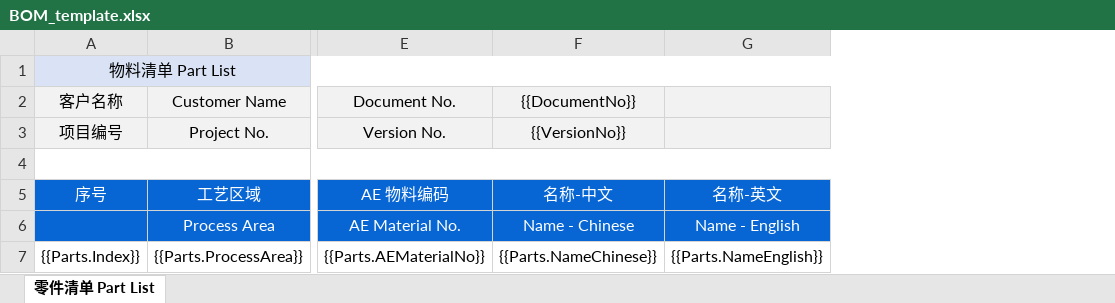
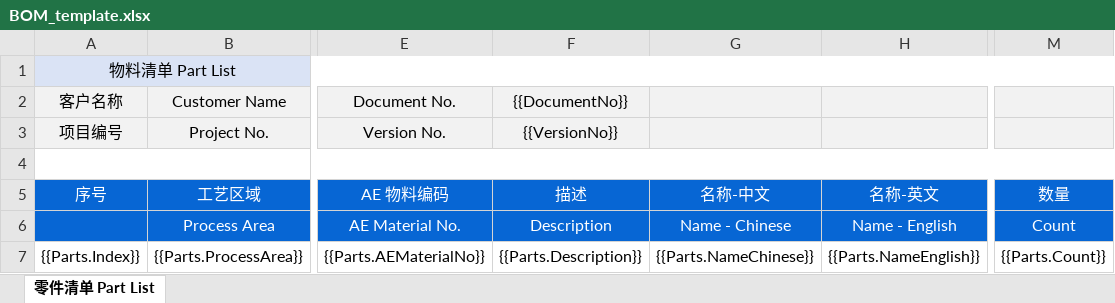
Before and after one commit to Snailya/AE.PID, an Excel workbook: PID.VisioAddIn/Resources/BOM_template.xlsx, sheet 零件清单 Part List, drawn as a sheet; only a part is shown, gaps mark what is left out; values as stored, in another font and other column widths than the file's, no borders; charts and pictures not drawn; addresses are those after the commit; the diff names each change by its address in the sheet, - before the commit and + after, or states it on an @@ line.

```diff
--- a/PID.VisioAddIn/Resources/BOM_template.xlsx (sheet 零件清单 Part List)
+++ b/PID.VisioAddIn/Resources/BOM_template.xlsx (sheet 零件清单 Part List)
+column F (描述), rows 2-3: {{DocumentNo}} | {{VersionNo}}; rows 6-7: Description | {{Parts.Description}}
+column M (数量), rows 6-7: Count | {{Parts.Count}}
-G2 (名称-中文): {{DocumentNo}}
+G2 (名称-中文): (empty)
-G3 (名称-中文): {{VersionNo}}
+G3 (名称-中文): (empty)
```
Also changed, not shown: charts or pictures, 45 other files.
